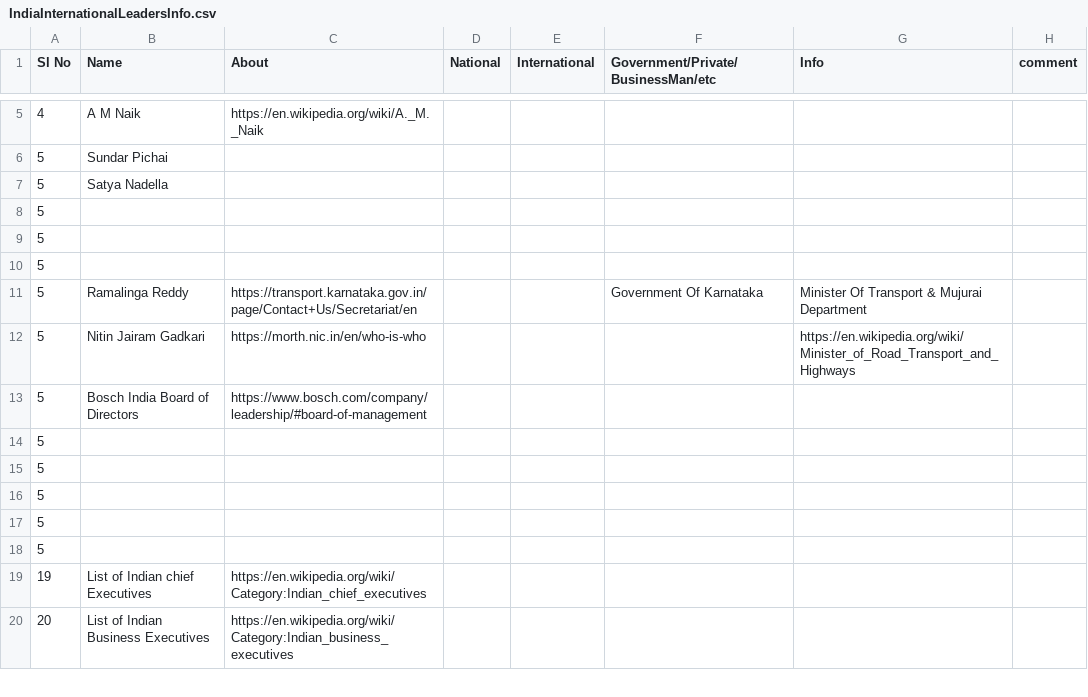
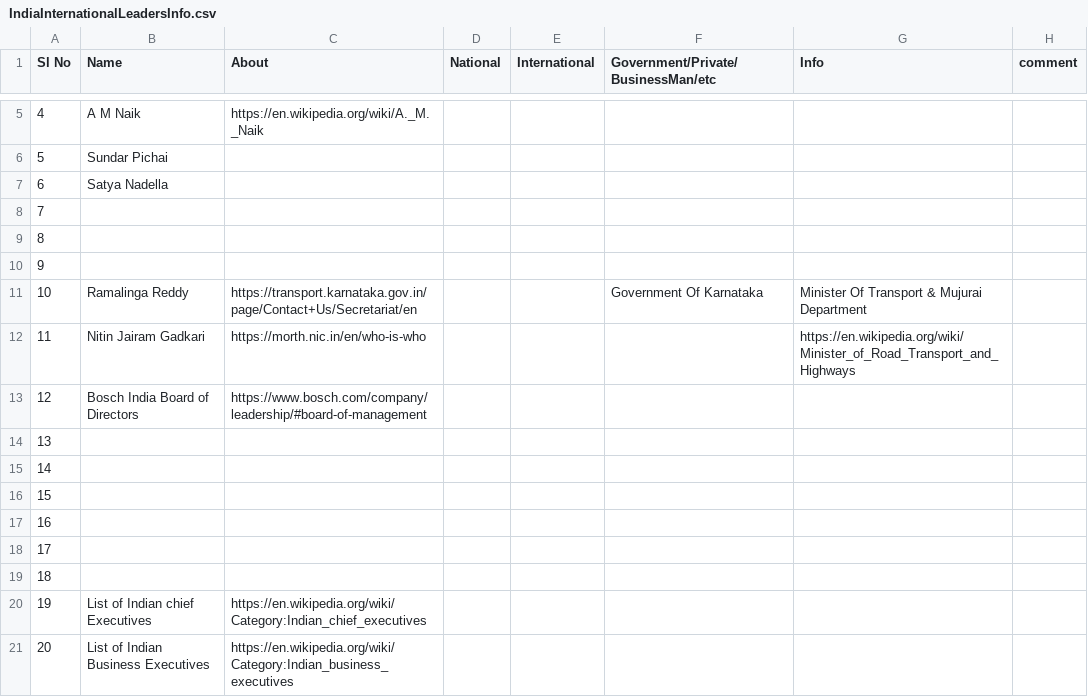
Before and after one commit to suman-komarla-adinarayana-aitpa9662r/SumanKA_AutomotiveEmbeddedIT_IndiaInternationalWorkInfo, a CSV file: 04_IndiaInternationalTransportOrganisationsInfo/IndiaInternationalLeadersInfo.csv, drawn as a sheet; only a part is shown, gaps mark what is left out.

Commit message:
Update IndiaInternationalLeadersInfo.csv

```diff
--- a/04_IndiaInternationalTransportOrganisationsInfo/IndiaInternationalLeadersInfo.csv
+++ b/04_IndiaInternationalTransportOrganisationsInfo/IndiaInternationalLeadersInfo.csv
@@ -6,14 +6,15 @@ Sl No, Name, About,National, International, Government/Private/BusinessMan/etc,
 5,Sundar Pichai,,,,,,,
-5,Satya Nadella,,,,,,,
-5,,,,,,,,
-5,,,,,,,,
-5,,,,,,,,
-5,Ramalinga Reddy,https://transport.karnataka.gov.in/page/Contact+Us/Secretariat/en,,,Government Of Karnataka,Minister Of Transport & Mujurai Department,,
-5,Nitin Jairam Gadkari,https://morth.nic.in/en/who-is-who,,,,https://en.wikipedia.org/wiki/Minister_of_Road_Transport_and_Highways,,
-5,Bosch India Board of Directors,https://www.bosch.com/company/leadership/#board-of-management,,,,,,
-5,,,,,,,,
-5,,,,,,,,
-5,,,,,,,,
-5,,,,,,,,
-5,,,,,,,,
+6,Satya Nadella,,,,,,,
+7,,,,,,,,
+8,,,,,,,,
+9,,,,,,,,
+10,Ramalinga Reddy,https://transport.karnataka.gov.in/page/Contact+Us/Secretariat/en,,,Government Of Karnataka,Minister Of Transport & Mujurai Department,,
+11,Nitin Jairam Gadkari,https://morth.nic.in/en/who-is-who,,,,https://en.wikipedia.org/wiki/Minister_of_Road_Transport_and_Highways,,
+12,Bosch India Board of Directors,https://www.bosch.com/company/leadership/#board-of-management,,,,,,
+13,,,,,,,,
+14,,,,,,,,
+15,,,,,,,,
+16,,,,,,,,
+17,,,,,,,,
+18,,,,,,,,
 19,List of Indian chief Executives,https://en.wikipedia.org/wiki/Category:Indian_chief_executives,,,,,,
```
